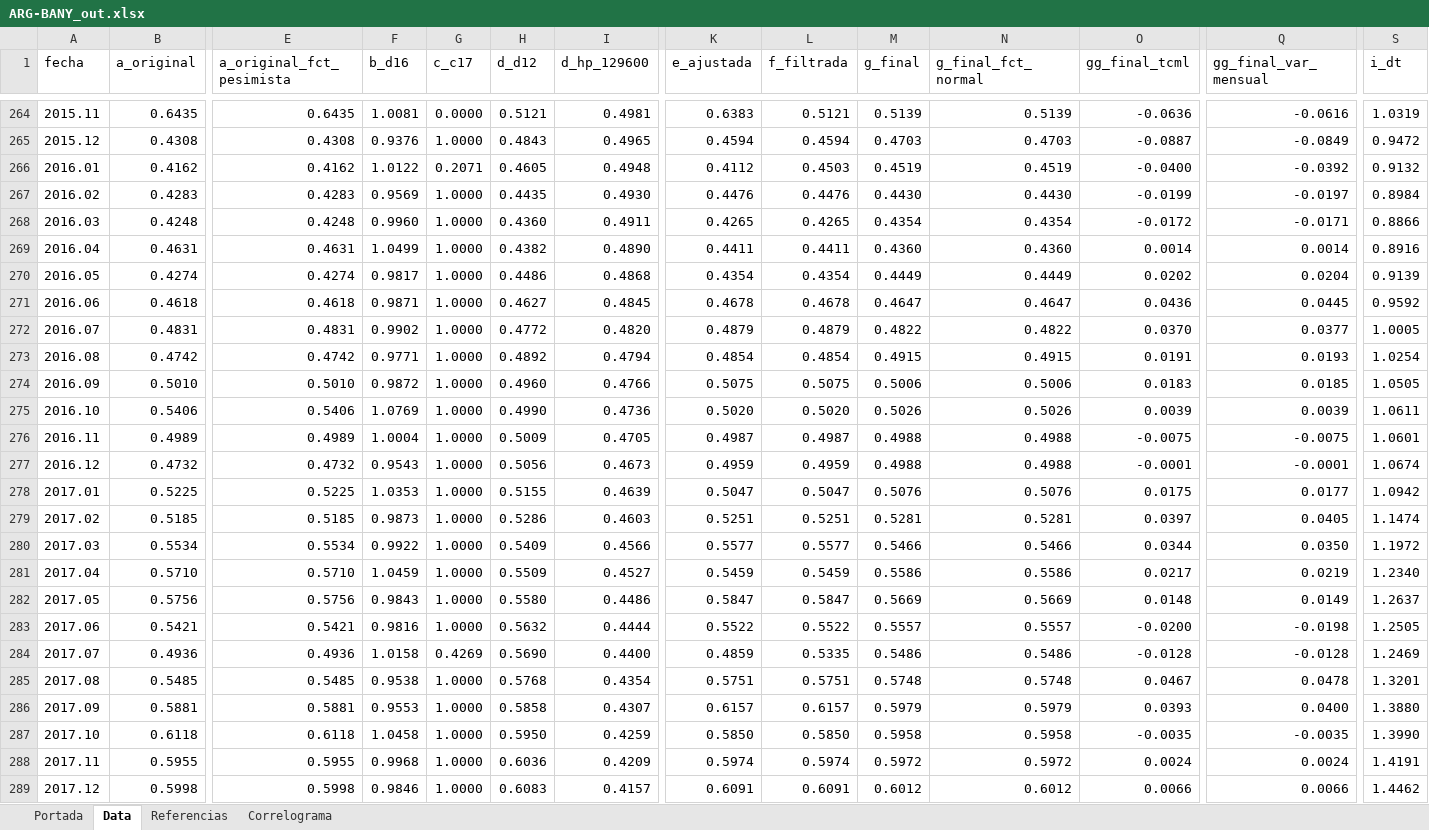
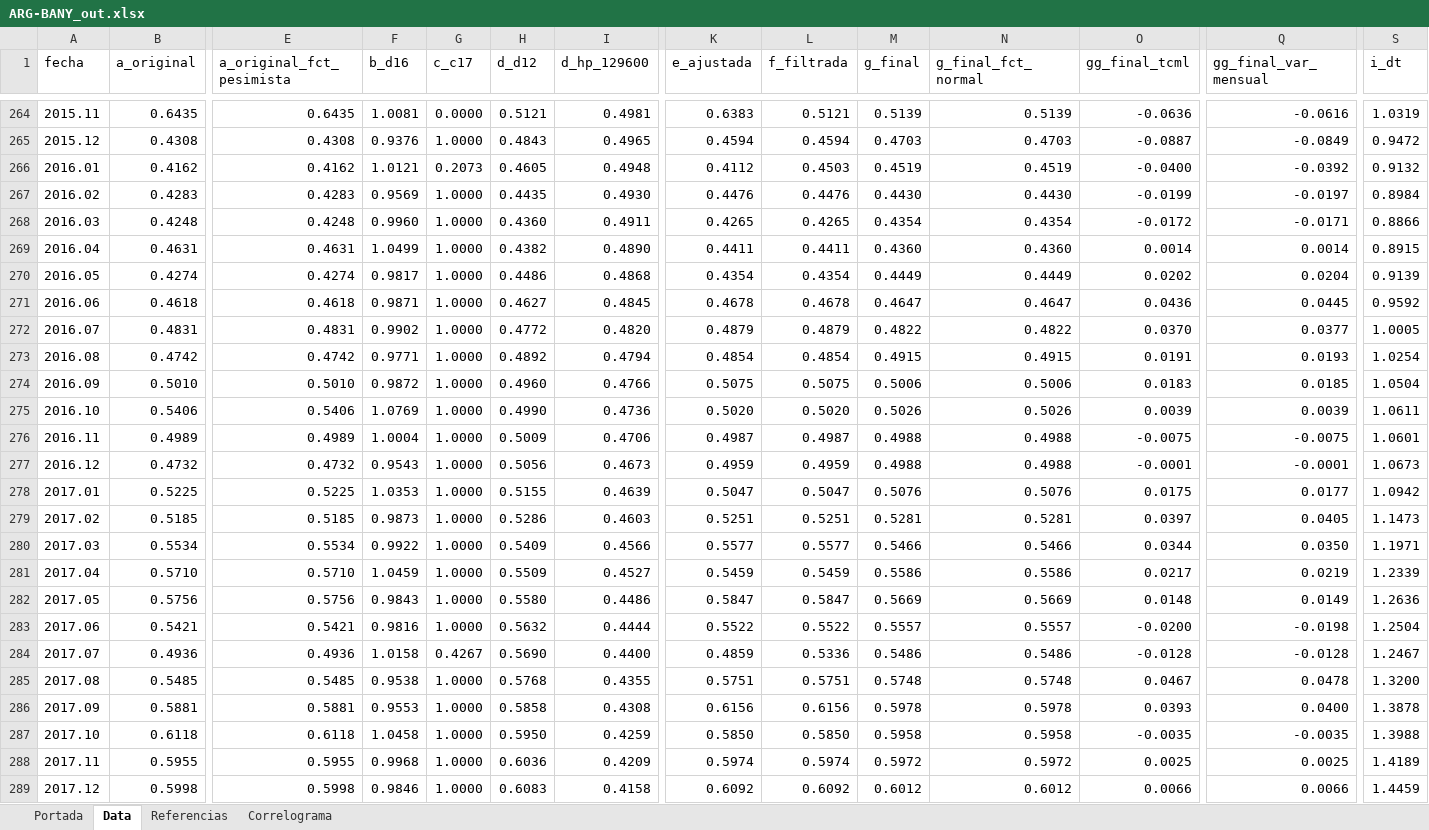
Before and after one commit to CES-BCSF/CicSFE_GitHub, an Excel workbook: indicadores/ARG-BANY_out.xlsx, sheet Data, drawn as a sheet; only a part is shown, gaps mark what is left out; values as stored, in another font and other column widths than the file's, no borders; the diff covers the shown part only; the diff names each change by its address in the sheet, - before the commit and + after, or states it on an @@ line.

Commit message:
Corrida | ARG-BANY | 2026-10-05 10:01:22.852842

```diff
--- a/indicadores/ARG-BANY_out.xlsx (sheet Data)
+++ b/indicadores/ARG-BANY_out.xlsx (sheet Data)
-F266 (b_d16): 1.0122
+F266 (b_d16): 1.0121
-G266 (c_c17): 0.2071
+G266 (c_c17): 0.2073
-S269 (i_dt): 0.8916
+S269 (i_dt): 0.8915
-S274 (i_dt): 1.0505
+S274 (i_dt): 1.0504
-I276 (d_hp_129600): 0.4705
+I276 (d_hp_129600): 0.4706
-S277 (i_dt): 1.0674
+S277 (i_dt): 1.0673
-S279 (i_dt): 1.1474
+S279 (i_dt): 1.1473
-S280 (i_dt): 1.1972
+S280 (i_dt): 1.1971
-S281 (i_dt): 1.2340
+S281 (i_dt): 1.2339
-S282 (i_dt): 1.2637
+S282 (i_dt): 1.2636
-S283 (i_dt): 1.2505
+S283 (i_dt): 1.2504
-G284 (c_c17): 0.4269
+G284 (c_c17): 0.4267
-L284 (f_filtrada): 0.5335
+L284 (f_filtrada): 0.5336
-S284 (i_dt): 1.2469
+S284 (i_dt): 1.2467
-I285 (d_hp_129600): 0.4354
+I285 (d_hp_129600): 0.4355
-S285 (i_dt): 1.3201
+S285 (i_dt): 1.3200
-I286 (d_hp_129600): 0.4307
+I286 (d_hp_129600): 0.4308
-K286 (e_ajustada): 0.6157
+K286 (e_ajustada): 0.6156
-L286 (f_filtrada): 0.6157
+L286 (f_filtrada): 0.6156
-M286 (g_final): 0.5979
+M286 (g_final): 0.5978
-N286 (g_final_fct_normal): 0.5979
+N286 (g_final_fct_normal): 0.5978
-S286 (i_dt): 1.3880
+S286 (i_dt): 1.3878
-S287 (i_dt): 1.3990
+S287 (i_dt): 1.3988
-O288 (gg_final_tcml): 0.0024
+O288 (gg_final_tcml): 0.0025
-Q288 (gg_final_var_mensual): 0.0024
+Q288 (gg_final_var_mensual): 0.0025
-S288 (i_dt): 1.4191
+S288 (i_dt): 1.4189
-I289 (d_hp_129600): 0.4157
+I289 (d_hp_129600): 0.4158
-K289 (e_ajustada): 0.6091
+K289 (e_ajustada): 0.6092
-L289 (f_filtrada): 0.6091
+L289 (f_filtrada): 0.6092
-S289 (i_dt): 1.4462
+S289 (i_dt): 1.4459
```
Also changed, not shown: 1010 edited cells elsewhere in this sheet, sheet Correlograma, sheet Portada, 2 other files.
